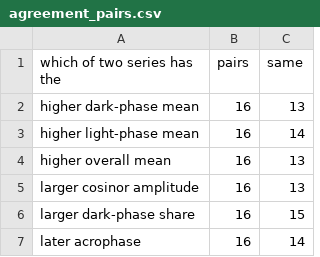
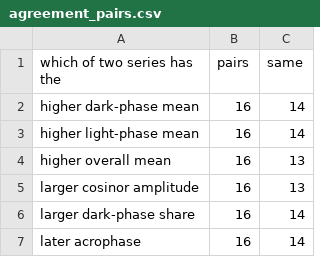
Before and after one commit to comparativechrono/trace-digitiser, a CSV file: validation/activity-traces/results/agreement_pairs.csv, drawn as a sheet.

```diff
--- a/validation/activity-traces/results/agreement_pairs.csv
+++ b/validation/activity-traces/results/agreement_pairs.csv
@@ -1,3 +1,3 @@
 which of two series has the,pairs,same
-higher dark-phase mean,16,13
+higher dark-phase mean,16,14
 higher light-phase mean,16,14
@@ -5,3 +5,3 @@ higher overall mean,16,13
 larger cosinor amplitude,16,13
-larger dark-phase share,16,15
+larger dark-phase share,16,14
 later acrophase,16,14
```
Also changed, not shown: validation/activity-traces/results/claims_checked.csv, validation/activity-traces/results/comparisons.csv, 19 other files.
